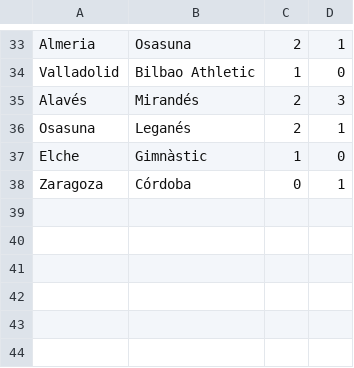
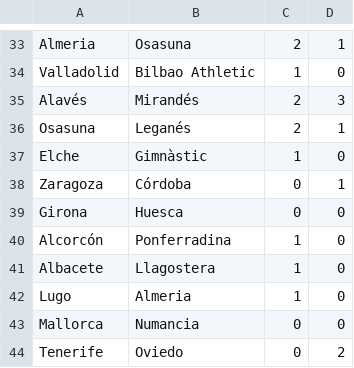
Before and after one commit to ronfe/footshow, a CSV file: 1516results/esp2.csv, drawn as a sheet; only a part is shown, gaps mark what is left out; the diff names each change by its address in the sheet, - before the commit and + after, or states it on an @@ line.

```diff
--- a/1516results/esp2.csv
+++ b/1516results/esp2.csv
+row 39: Girona | Huesca | 0 | 0
+row 40: Alcorcón | Ponferradina | 1 | 0
+row 41: Albacete | Llagostera | 1 | 0
+row 42: Lugo | Almeria | 1 | 0
+row 43: Mallorca | Numancia | 0 | 0
+row 44: Tenerife | Oviedo | 0 | 2
```
Also changed, not shown: 1516results/esp1.csv, 1516results/ger2.csv, 18 other files.
